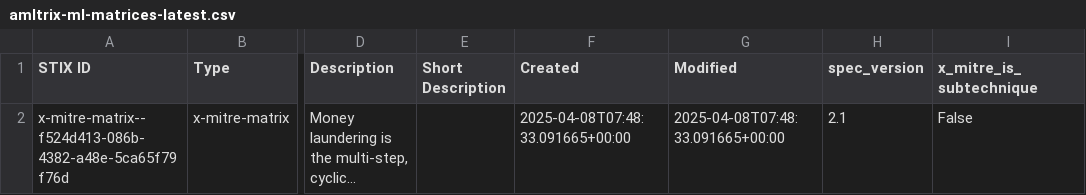
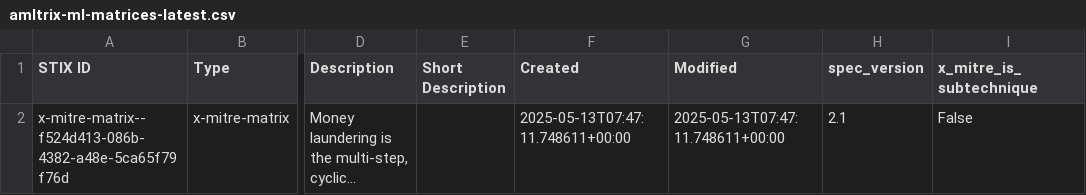
Before and after one commit to Amlyze/amltrix-data, a CSV file: csv/amltrix-ml-matrices-latest.csv, drawn as a sheet; only a part is shown, gaps mark what is left out; long unchanged cells end in …; the diff names each change by its address in the sheet, - before the commit and + after, or states it on an @@ line.

```diff
--- a/csv/amltrix-ml-matrices-latest.csv
+++ b/csv/amltrix-ml-matrices-latest.csv
-F2 (Created): 2025-04-08T07:48:33.091665+00:00
+F2 (Created): 2025-05-13T07:47:11.748611+00:00
-G2 (Modified): 2025-04-08T07:48:33.091665+00:00
+G2 (Modified): 2025-05-13T07:47:11.748611+00:00
```
Also changed, not shown: csv/amltrix-ml-actors-latest.csv, csv/amltrix-ml-datasources-latest.csv, 52 other files.
